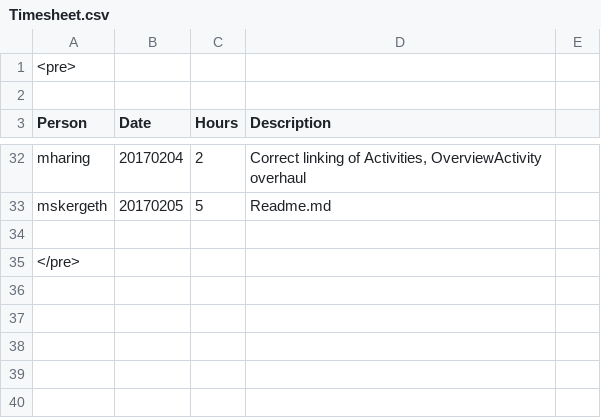
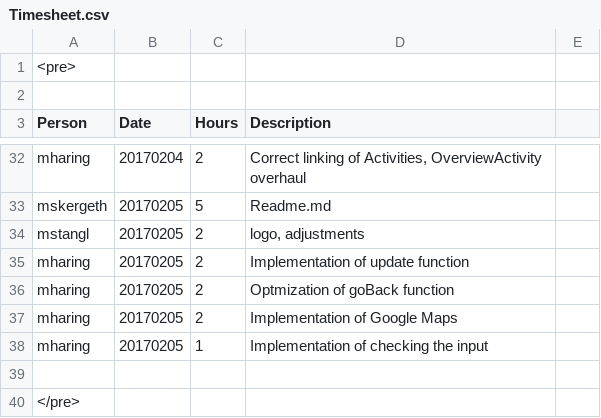
Before and after one commit to obsidion15/android-resifo, a CSV file: Timesheet.csv, drawn as a sheet; only a part is shown, gaps mark what is left out.

Commit message:
hotfix

```diff
--- a/Timesheet.csv
+++ b/Timesheet.csv
@@ -33,2 +33,7 @@ mharing;20170204;2;Correct linking of Activities, OverviewActivity overhaul
 mskergeth;20170205;5;Readme.md
+mstangl;20170205;2;logo, adjustments
+mharing;20170205;2;Implementation of update function
+mharing;20170205;2;Optmization of goBack function
+mharing;20170205;2;Implementation of Google Maps
+mharing;20170205;1;Implementation of checking the input
 
```
